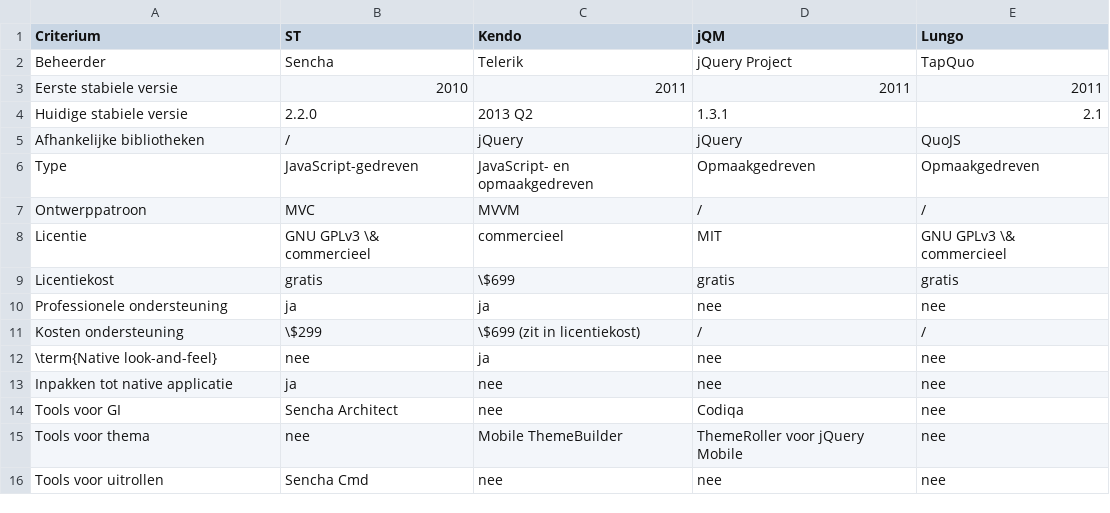
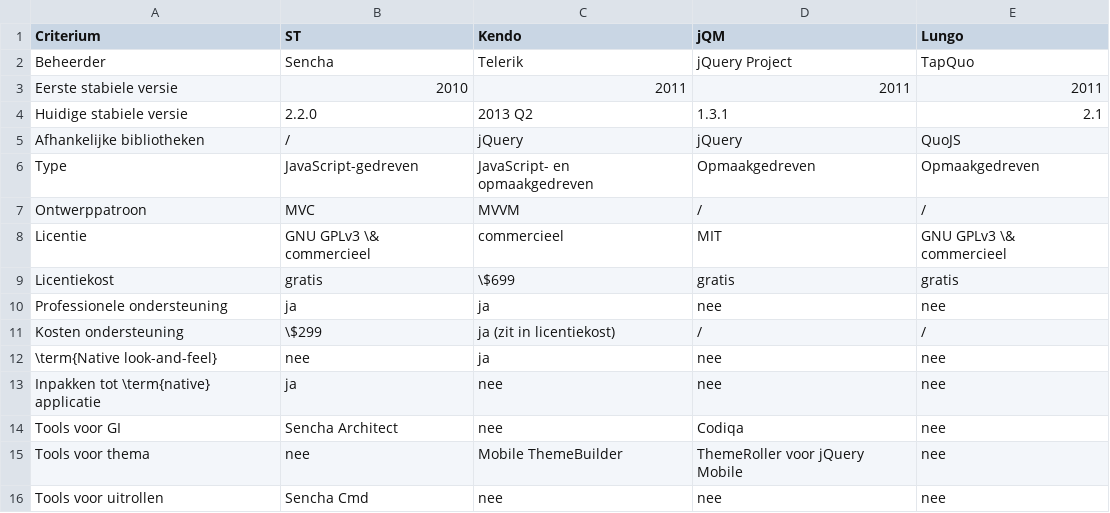
Before and after one commit to sandervanloock/HTMobieL, a CSV file: Masterproef/tabellen/raamwerken.csv, drawn as a sheet.

```diff
--- a/Masterproef/tabellen/raamwerken.csv
+++ b/Masterproef/tabellen/raamwerken.csv
@@ -10,5 +10,5 @@ Licentiekost,gratis,\$699,gratis,gratis
 Professionele ondersteuning,ja,ja,nee,nee
-Kosten ondersteuning,\$299,\$699 (zit in licentiekost),/,/
+Kosten ondersteuning,\$299,ja (zit in licentiekost),/,/
 \term{Native look-and-feel},nee ,ja,nee,nee
-Inpakken tot native applicatie,ja,nee,nee,nee
+Inpakken tot \term{native} applicatie,ja,nee,nee,nee
 Tools voor GI,Sencha Architect,nee,Codiqa,nee
```
Also changed, not shown: 7 other files.
